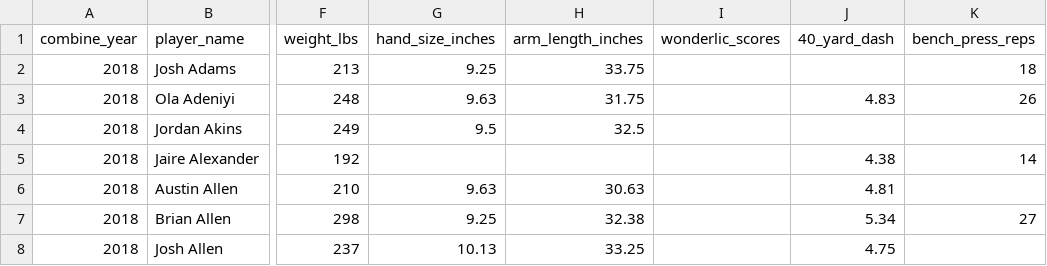
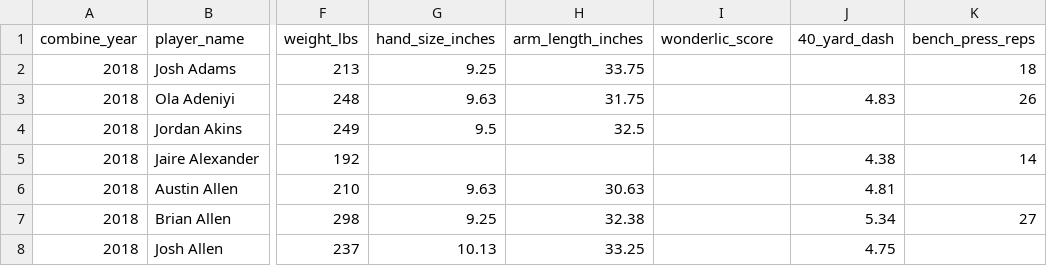
Before and after one commit to michaelpallante/nfl_combine_classification_modeling, a CSV file: data/nfl_combine_data.csv, drawn as a sheet; only a part is shown, gaps mark what is left out; the diff names each change by its address in the sheet, - before the commit and + after, or states it on an @@ line.

```diff
--- a/data/nfl_combine_data.csv
+++ b/data/nfl_combine_data.csv
-I1: wonderlic_scores
+I1: wonderlic_score
```
Also changed, not shown: 6 other files.
